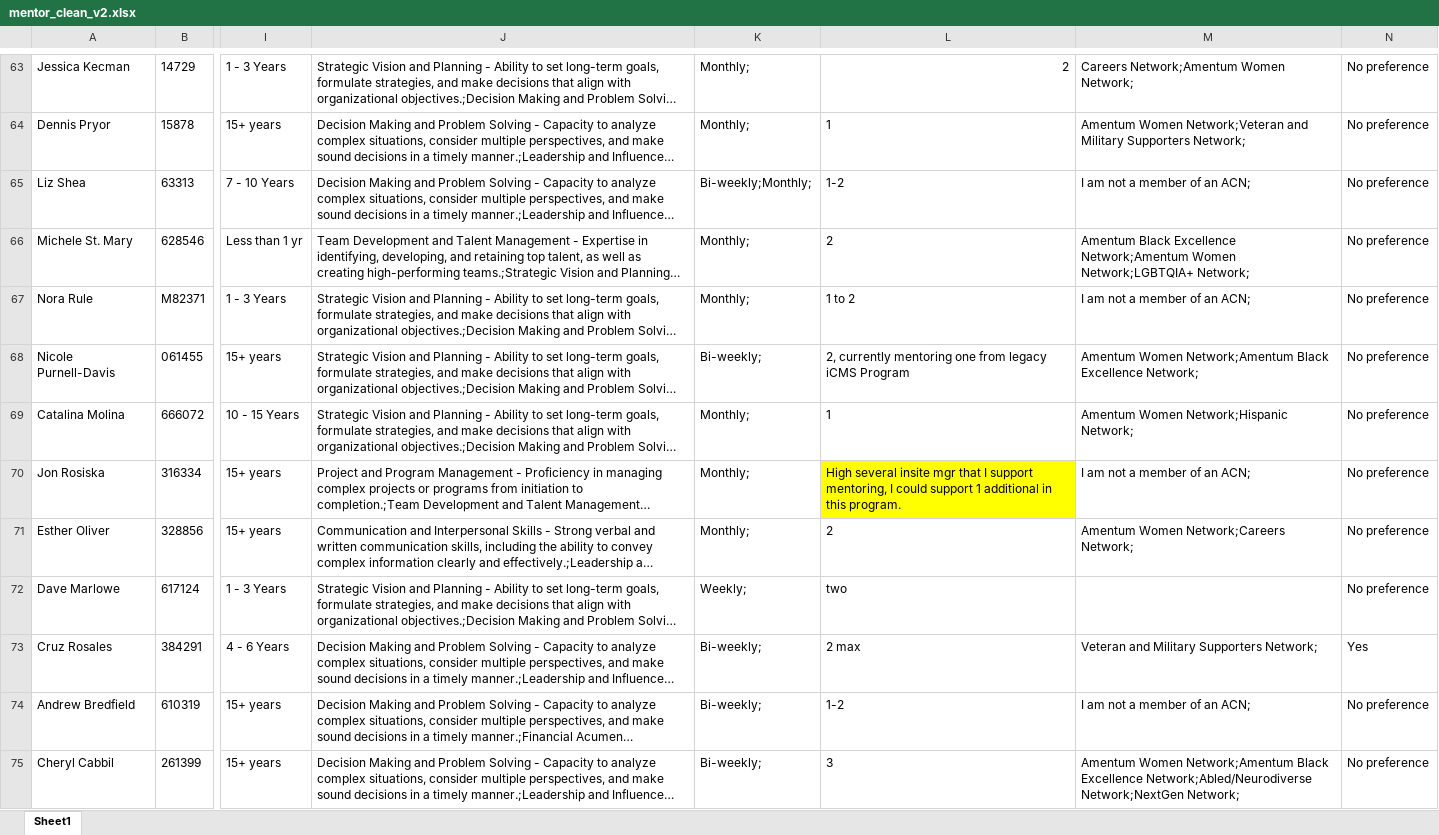
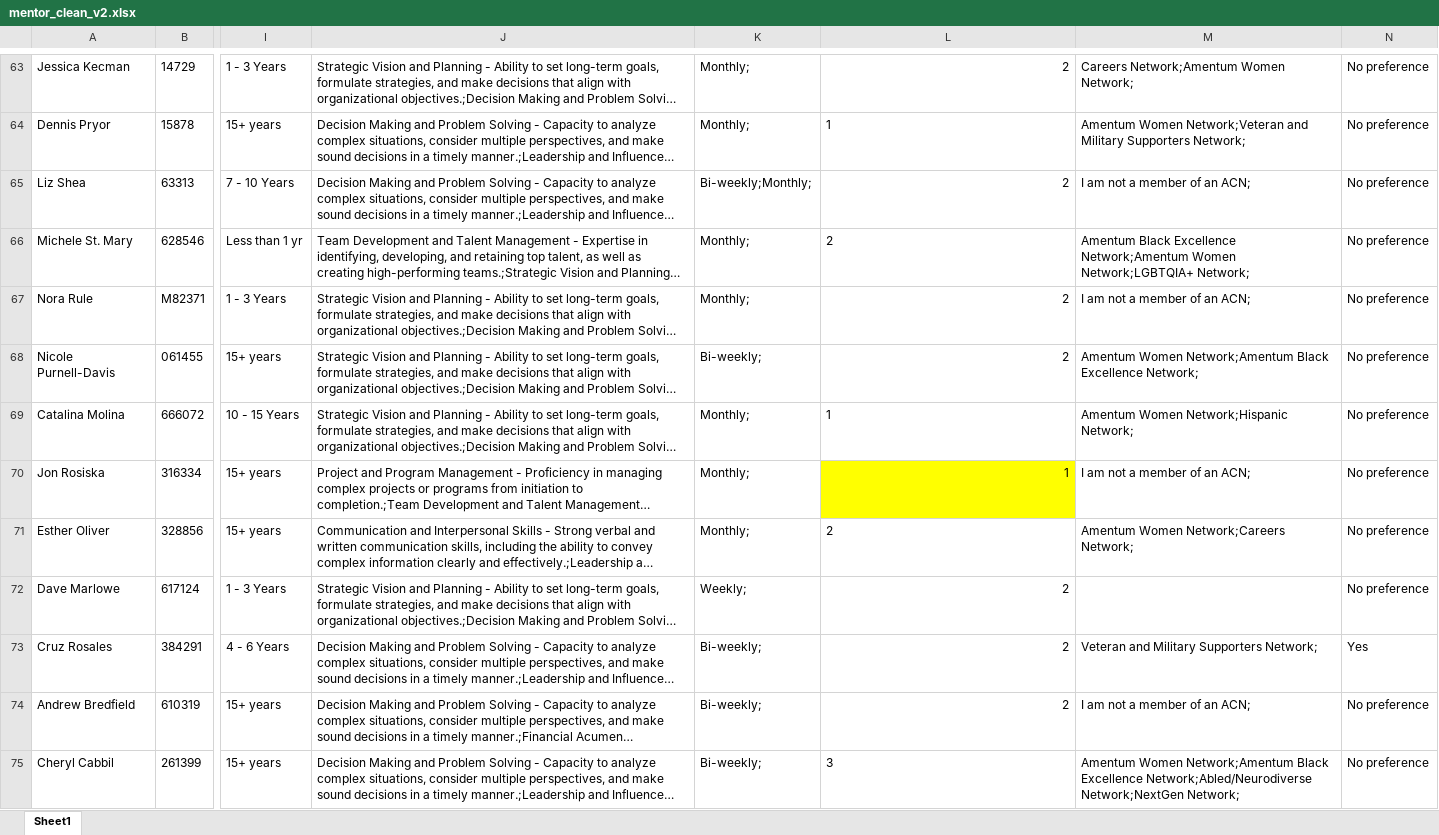
Before and after one commit to snazari/mentmatch, an Excel workbook: data/mentor_clean_v2.xlsx, sheet Sheet1, drawn as a sheet; only a part is shown, gaps mark what is left out; long unchanged cells end in …; values as stored, in another font and other column widths than the file's, no borders; table styles not drawn; the diff covers the shown part only; the diff names each change by its address in the sheet, - before the commit and + after, or states it on an @@ line.

Commit message:
Updated to address recent issues - can now do career matching before social matching, and only gives mentors the number of matches they requested, rest are not matched - provided more enhanced visualizations of stats in app.py file.

```diff
--- a/data/mentor_clean_v2.xlsx (sheet Sheet1)
+++ b/data/mentor_clean_v2.xlsx (sheet Sheet1)
-L65: 1-2
+L65: 2
-L67: 1 to 2
+L67: 2
-L68: 2, currently mentoring one from legacy iCMS Program
+L68: 2
-L70: High several insite mgr that I support mentoring, I could support 1 additional in this program.
+L70: 1
-L72: two
+L72: 2
-L73: 2 max
+L73: 2
-L74: 1-2
+L74: 2
```
Also changed, not shown: 31 edited cells and cell formats elsewhere in this sheet, data/mentor_clean.xlsx, 10 other files.
